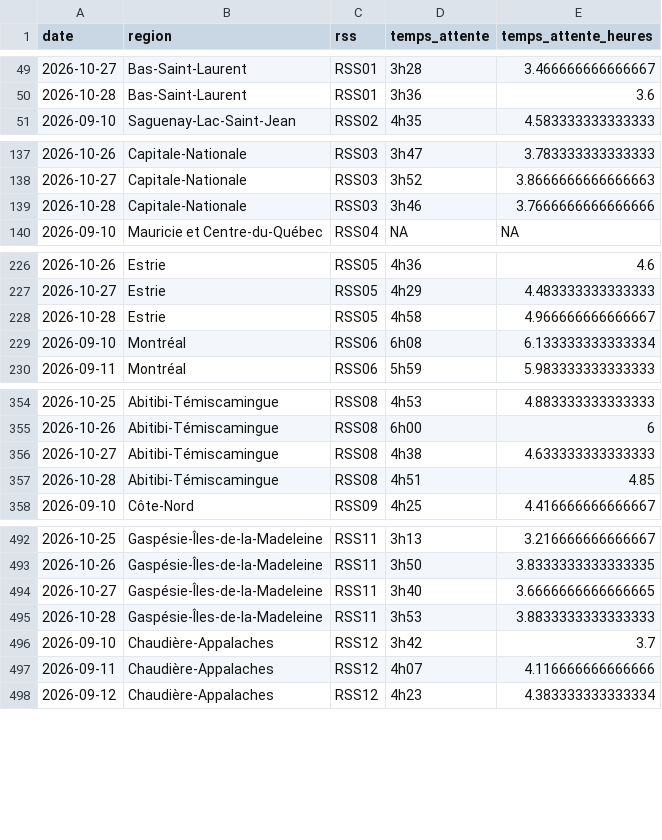
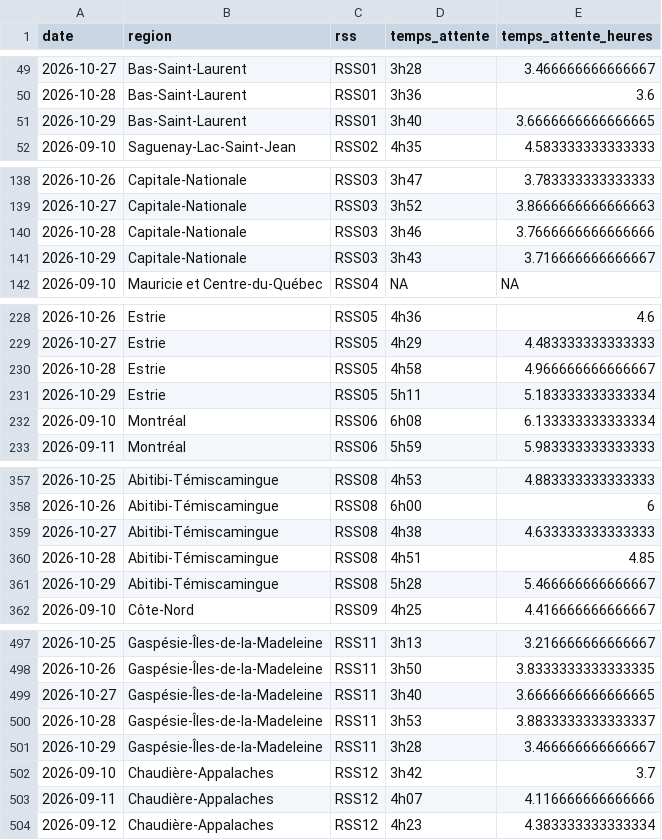
Before and after one commit to ninivecv/Projet-R, a CSV file: data/urgences_rss.csv, drawn as a sheet; only a part is shown, gaps mark what is left out; the diff covers the shown part only.

```diff
--- a/data/urgences_rss.csv
+++ b/data/urgences_rss.csv
@@ -50,2 +50,3 @@ date,region,rss,temps_attente,temps_attente_heures
 2026-10-28,Bas-Saint-Laurent,RSS01,3h36,3.6
+2026-10-29,Bas-Saint-Laurent,RSS01,3h40,3.6666666666666665
 2026-09-10,Saguenay-Lac-Saint-Jean,RSS02,4h35,4.583333333333333
@@ -139,2 +140,3 @@ date,region,rss,temps_attente,temps_attente_heures
 2026-10-28,Capitale-Nationale,RSS03,3h46,3.7666666666666666
+2026-10-29,Capitale-Nationale,RSS03,3h43,3.716666666666667
 2026-09-10,Mauricie et Centre-du-Québec,RSS04,NA,NA
@@ -228,2 +230,3 @@ date,region,rss,temps_attente,temps_attente_heures
 2026-10-28,Estrie,RSS05,4h58,4.966666666666667
+2026-10-29,Estrie,RSS05,5h11,5.183333333333334
 2026-09-10,Montréal,RSS06,6h08,6.133333333333334
@@ -357,2 +360,3 @@ date,region,rss,temps_attente,temps_attente_heures
 2026-10-28,Abitibi-Témiscamingue,RSS08,4h51,4.85
+2026-10-29,Abitibi-Témiscamingue,RSS08,5h28,5.466666666666667
 2026-09-10,Côte-Nord,RSS09,4h25,4.416666666666667
@@ -494,3 +499,4 @@ date,region,rss,temps_attente,temps_attente_heures
 2026-10-27,Gaspésie-Îles-de-la-Madeleine,RSS11,3h40,3.6666666666666665
-2026-10-28,Gaspésie-Îles-de-la-Madeleine,RSS11,3h53,3.8833333333333333
+2026-10-28,Gaspésie-Îles-de-la-Madeleine,RSS11,3h53,3.8833333333333337
+2026-10-29,Gaspésie-Îles-de-la-Madeleine,RSS11,3h28,3.466666666666667
 2026-09-10,Chaudière-Appalaches,RSS12,3h42,3.7
```
Also changed, not shown: 2 added rows elsewhere in this file.
